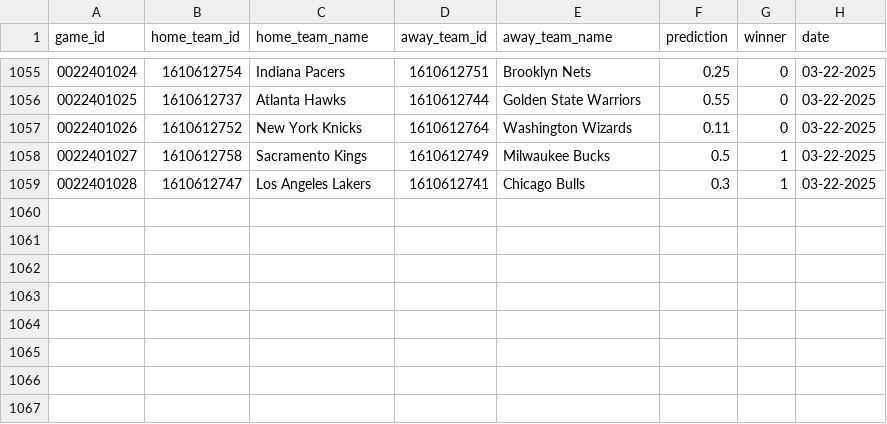
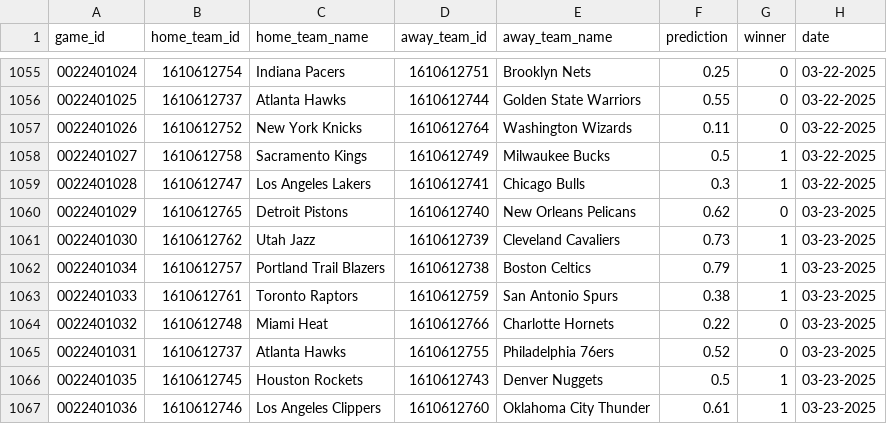
Before and after one commit to globalgumbs/globalgumbs.com, a CSV file: artifacts/log.csv, drawn as a sheet; only a part is shown, gaps mark what is left out; the diff names each change by its address in the sheet, - before the commit and + after, or states it on an @@ line.

```diff
--- a/artifacts/log.csv
+++ b/artifacts/log.csv
+row 1060: 0022401029 | 1610612765 | Detroit Pistons | 1610612740 | New Orleans Pelicans | 0.62 | 0 | 03-23-2025
+row 1061: 0022401030 | 1610612762 | Utah Jazz | 1610612739 | Cleveland Cavaliers | 0.73 | 1 | 03-23-2025
+row 1062: 0022401034 | 1610612757 | Portland Trail Blazers | 1610612738 | Boston Celtics | 0.79 | 1 | 03-23-2025
+row 1063: 0022401033 | 1610612761 | Toronto Raptors | 1610612759 | San Antonio Spurs | 0.38 | 1 | 03-23-2025
+row 1064: 0022401032 | 1610612748 | Miami Heat | 1610612766 | Charlotte Hornets | 0.22 | 0 | 03-23-2025
+row 1065: 0022401031 | 1610612737 | Atlanta Hawks | 1610612755 | Philadelphia 76ers | 0.52 | 0 | 03-23-2025
+row 1066: 0022401035 | 1610612745 | Houston Rockets | 1610612743 | Denver Nuggets | 0.5 | 1 | 03-23-2025
+row 1067: 0022401036 | 1610612746 | Los Angeles Clippers | 1610612760 | Oklahoma City Thunder | 0.61 | 1 | 03-23-2025
```
Also changed, not shown: 2 other files.
